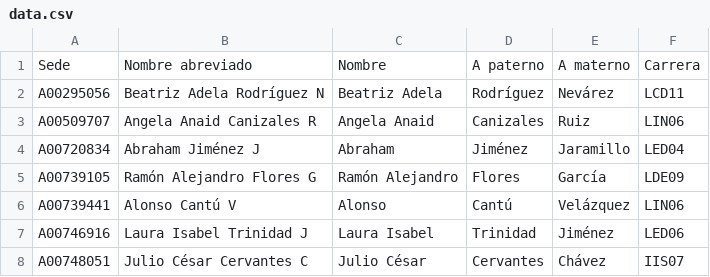
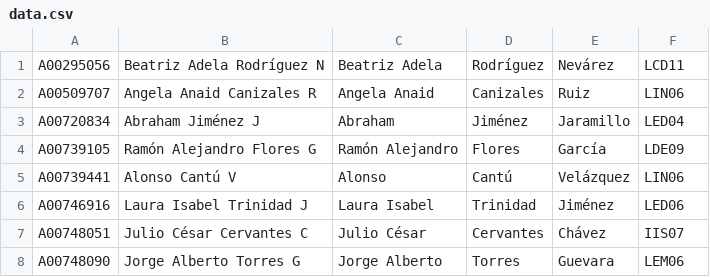
Before and after one commit to EnriqueRE/Estado-de-Cuenta, a CSV file: Transaction Uploader/data.csv, drawn as a sheet; only a part is shown; the shorter side is filled out with more unchanged rows.

Commit message:
added upload functionality

```diff
--- a/Transaction Uploader/data.csv
+++ b/Transaction Uploader/data.csv
@@ -1,2 +1 @@
-"Sede","Nombre abreviado","Nombre","A paterno","A materno","Carrera"
 "A00295056","Beatriz Adela Rodríguez N","Beatriz Adela","Rodríguez","Nevárez","LCD11"
```
Also changed, not shown: 3 other files.
